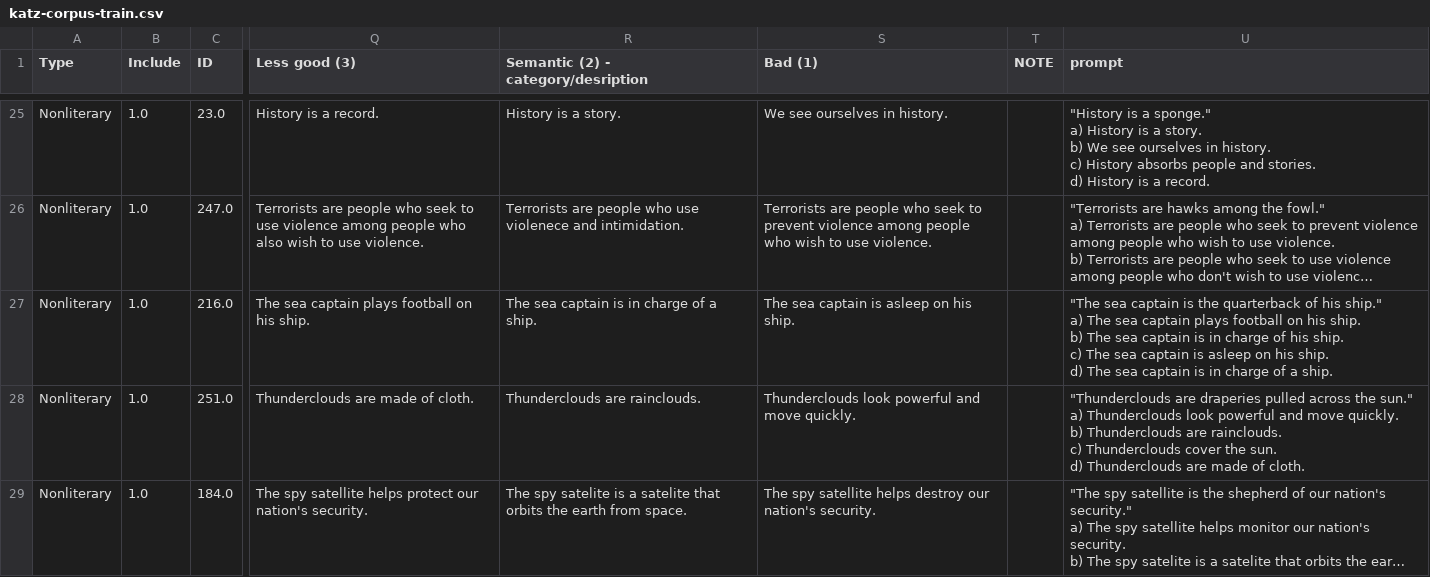
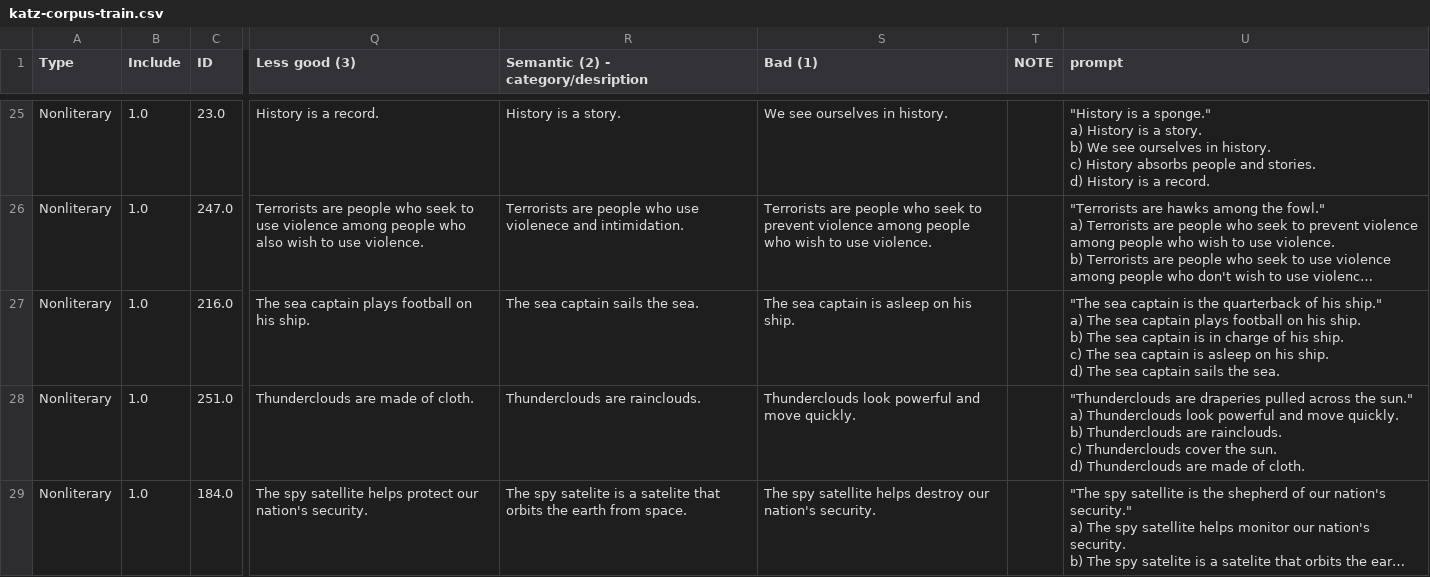
Before and after one commit to benpry/chain-pragmatics, a CSV file: data/katz-corpus/katz-corpus-train.csv, drawn as a sheet; only a part is shown, gaps mark what is left out; long unchanged cells end in …; the diff names each change by its address in the sheet, - before the commit and + after, or states it on an @@ line.

```diff
--- a/data/katz-corpus/katz-corpus-train.csv
+++ b/data/katz-corpus/katz-corpus-train.csv
-R27: The sea captain is in charge of a ship.
+R27: The sea captain sails the sea.
-U27 (prompt): …sea captain is in charge of a ship.
+U27 (prompt): …sea captain sails the sea.
```
Also changed, not shown: data/prompts/katz/train-rationales.csv, 17 other files.
